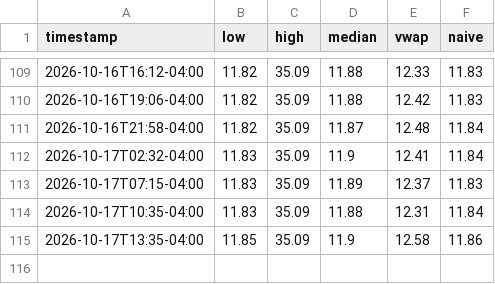
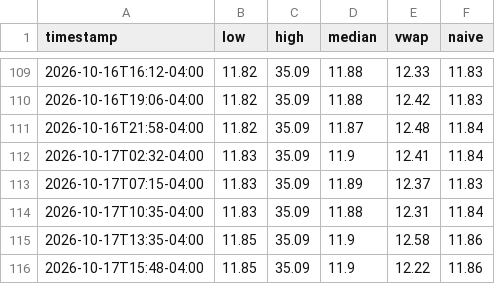
Before and after one commit to maugoodboy/dolares-bo, a CSV file: binance/compra.csv, drawn as a sheet; only a part is shown, gaps mark what is left out.

```diff
--- a/binance/compra.csv
+++ b/binance/compra.csv
@@ -115 +115,2 @@ timestamp,low,high,median,vwap,naive
 2026-10-17T13:35-04:00,11.85,35.09,11.9,12.58,11.86
+2026-10-17T15:48-04:00,11.85,35.09,11.9,12.22,11.86
```
Also changed, not shown: binance/compra_mercado.csv, binance/venta.csv, 1 other file.
